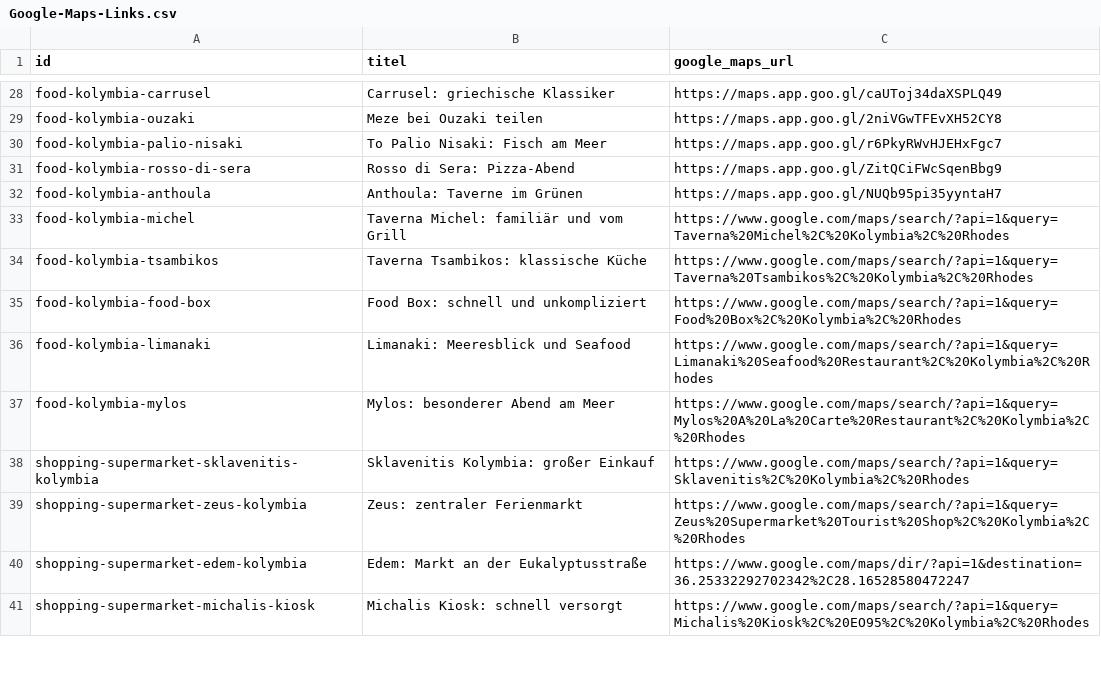
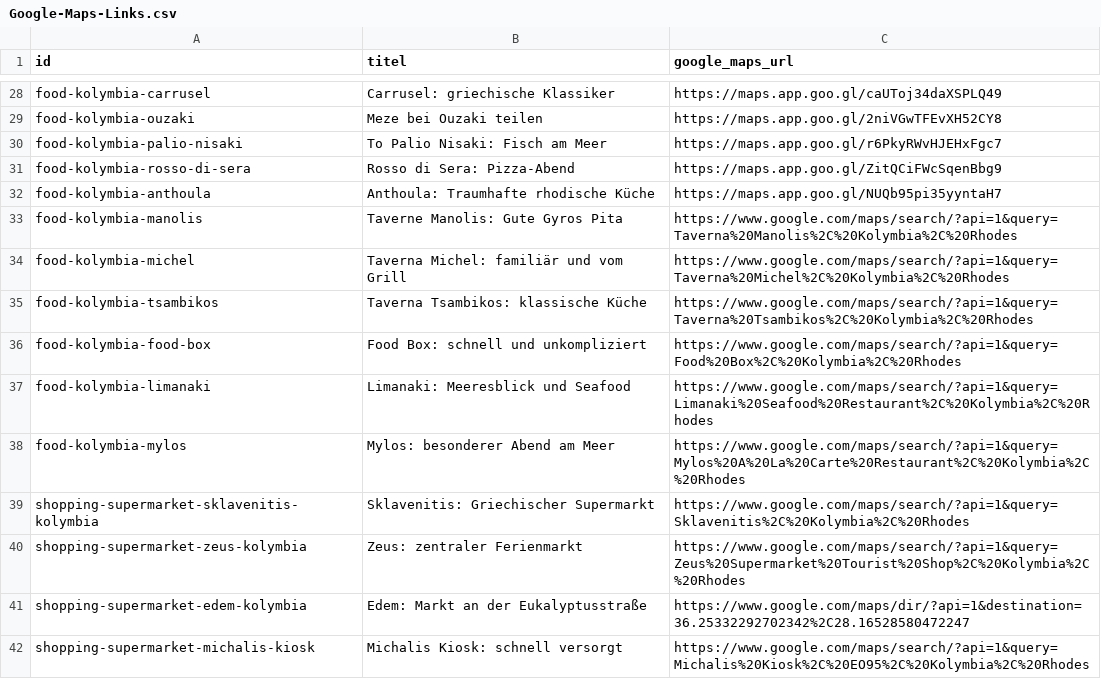
Before and after one commit to coddler123-sketch/rhodos-countdown-widget, a CSV file: Google-Maps-Links.csv, drawn as a sheet; only a part is shown, gaps mark what is left out.

```diff
--- a/Google-Maps-Links.csv
+++ b/Google-Maps-Links.csv
@@ -31,3 +31,4 @@ food-kolymbia-palio-nisaki;To Palio Nisaki: Fisch am Meer;https://maps.app.goo.g
 food-kolymbia-rosso-di-sera;Rosso di Sera: Pizza-Abend;https://maps.app.goo.gl/ZitQCiFWcSqenBbg9
-food-kolymbia-anthoula;Anthoula: Taverne im Grünen;https://maps.app.goo.gl/NUQb95pi35yyntaH7
+food-kolymbia-anthoula;Anthoula: Traumhafte rhodische Küche;https://maps.app.goo.gl/NUQb95pi35yyntaH7
+food-kolymbia-manolis;Taverne Manolis: Gute Gyros Pita;https://www.google.com/maps/search/?api=1&query=Taverna%20Manolis%2C%20Kolymbia%2C%20Rhodes
 food-kolymbia-michel;Taverna Michel: familiär und vom Grill;https://www.google.com/maps/search/?api=1&query=Taverna%20Michel%2C%20Kolymbia%2C%20Rhodes
@@ -37,3 +38,3 @@ food-kolymbia-limanaki;Limanaki: Meeresblick und Seafood;https://www.google.com/
 food-kolymbia-mylos;Mylos: besonderer Abend am Meer;https://www.google.com/maps/search/?api=1&query=Mylos%20A%20La%20Carte%20Restaurant%2C%20Kolymbia%2C%20Rhodes
-shopping-supermarket-sklavenitis-kolymbia;Sklavenitis Kolymbia: großer Einkauf;https://www.google.com/maps/search/?api=1&query=Sklavenitis%2C%20Kolymbia%2C%20Rhodes
+shopping-supermarket-sklavenitis-kolymbia;Sklavenitis: Griechischer Supermarkt;https://www.google.com/maps/search/?api=1&query=Sklavenitis%2C%20Kolymbia%2C%20Rhodes
 shopping-supermarket-zeus-kolymbia;Zeus: zentraler Ferienmarkt;https://www.google.com/maps/search/?api=1&query=Zeus%20Supermarket%20Tourist%20Shop%2C%20Kolymbia%2C%20Rhodes
```
Also changed, not shown: 4 other files.
